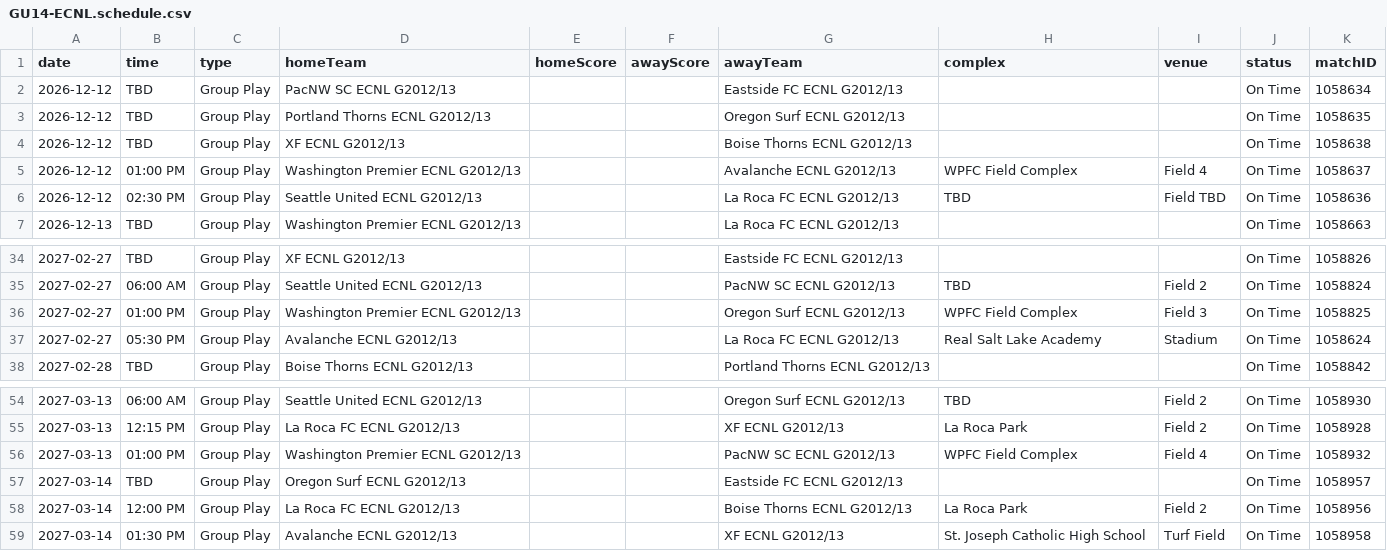
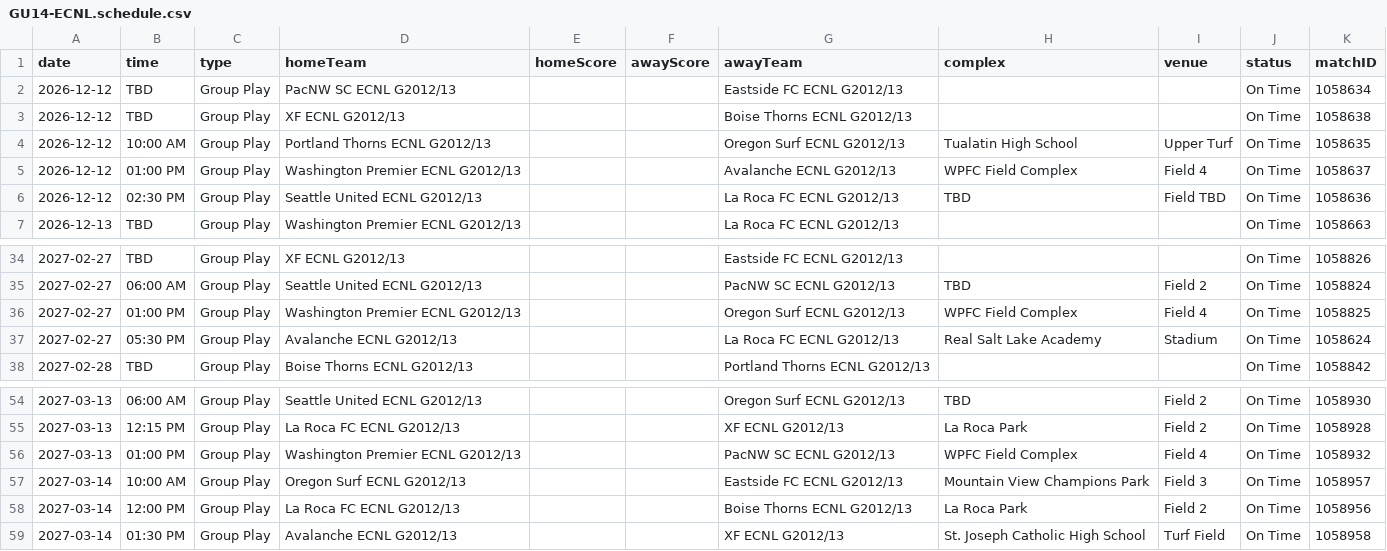
Before and after one commit to NextOneTwoLabs/ecnl-dashboard, a CSV file: export/2026-27/Northwest/GU14-ECNL.schedule.csv, drawn as a sheet; only a part is shown, gaps mark what is left out.

```diff
--- a/export/2026-27/Northwest/GU14-ECNL.schedule.csv
+++ b/export/2026-27/Northwest/GU14-ECNL.schedule.csv
@@ -2,4 +2,4 @@ date,time,type,homeTeam,homeScore,awayScore,awayTeam,complex,venue,status,matchI
 2026-12-12,TBD,Group Play,PacNW SC ECNL G2012/13,,,Eastside FC ECNL G2012/13,,,On Time,1058634
-2026-12-12,TBD,Group Play,Portland Thorns ECNL G2012/13,,,Oregon Surf ECNL G2012/13,,,On Time,1058635
 2026-12-12,TBD,Group Play,XF ECNL G2012/13,,,Boise Thorns ECNL G2012/13,,,On Time,1058638
+2026-12-12,10:00 AM,Group Play,Portland Thorns ECNL G2012/13,,,Oregon Surf ECNL G2012/13,Tualatin High School,Upper Turf,On Time,1058635
 2026-12-12,01:00 PM,Group Play,Washington Premier ECNL G2012/13,,,Avalanche ECNL G2012/13,WPFC Field Complex,Field 4,On Time,1058637
@@ -35,3 +35,3 @@ date,time,type,homeTeam,homeScore,awayScore,awayTeam,complex,venue,status,matchI
 2027-02-27,06:00 AM,Group Play,Seattle United ECNL G2012/13,,,PacNW SC ECNL G2012/13,TBD,Field 2,On Time,1058824
-2027-02-27,01:00 PM,Group Play,Washington Premier ECNL G2012/13,,,Oregon Surf ECNL G2012/13,WPFC Field Complex,Field 3,On Time,1058825
+2027-02-27,01:00 PM,Group Play,Washington Premier ECNL G2012/13,,,Oregon Surf ECNL G2012/13,WPFC Field Complex,Field 4,On Time,1058825
 2027-02-27,05:30 PM,Group Play,Avalanche ECNL G2012/13,,,La Roca FC ECNL G2012/13,Real Salt Lake Academy,Stadium,On Time,1058624
@@ -56,3 +56,3 @@ date,time,type,homeTeam,homeScore,awayScore,awayTeam,complex,venue,status,matchI
 2027-03-13,01:00 PM,Group Play,Washington Premier ECNL G2012/13,,,PacNW SC ECNL G2012/13,WPFC Field Complex,Field 4,On Time,1058932
-2027-03-14,TBD,Group Play,Oregon Surf ECNL G2012/13,,,Eastside FC ECNL G2012/13,,,On Time,1058957
+2027-03-14,10:00 AM,Group Play,Oregon Surf ECNL G2012/13,,,Eastside FC ECNL G2012/13,Mountain View Champions Park,Field 3,On Time,1058957
 2027-03-14,12:00 PM,Group Play,La Roca FC ECNL G2012/13,,,Boise Thorns ECNL G2012/13,La Roca Park,Field 2,On Time,1058956
```
Also changed, not shown: export/2026-27/Northwest/GU13-ECNL.schedule.csv, export/2026-27/Northwest/GU15-ECNL.schedule.csv, 17 other files.
